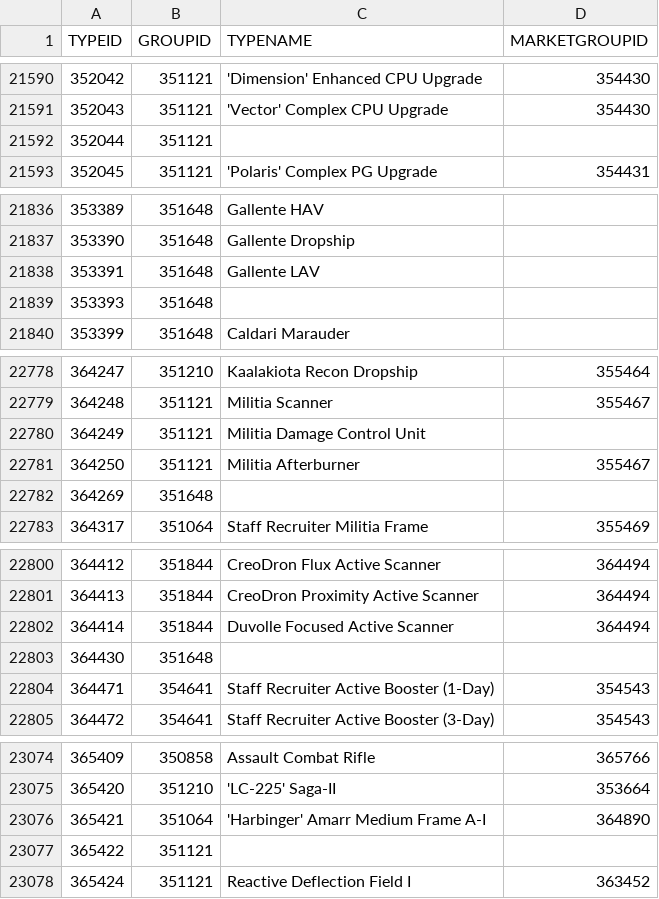
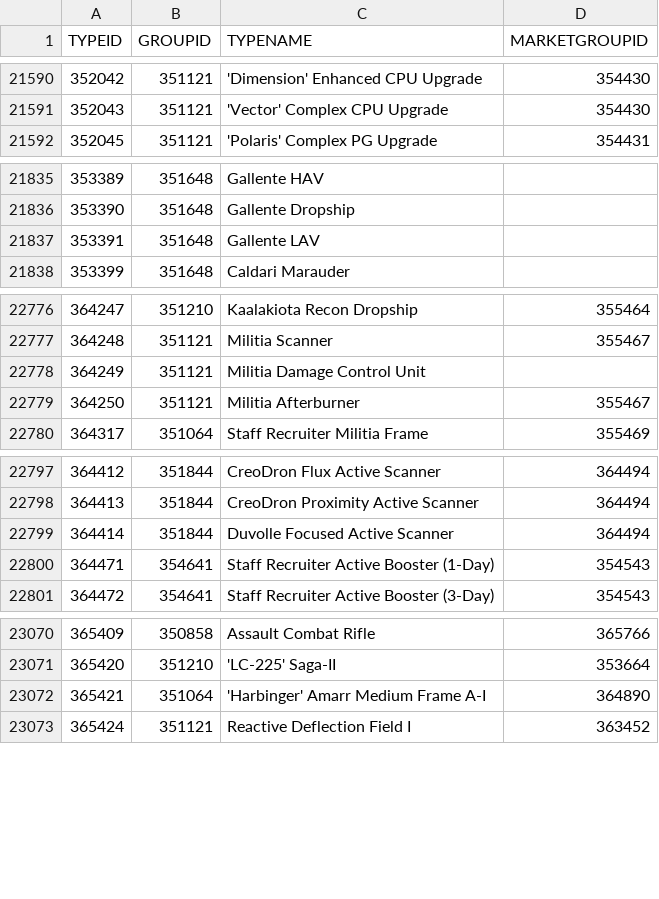
Before and after one commit to Nicksil/inventory-management, a CSV file: inventory_manager/data/invTypes.csv, drawn as a sheet; only a part is shown, gaps mark what is left out; the diff covers the shown part only; the diff names each change by its address in the sheet, - before the commit and + after, or states it on an @@ line.

```diff
--- a/inventory_manager/data/invTypes.csv
+++ b/inventory_manager/data/invTypes.csv
-row 21592: 352044 | 351121
-row 21839: 353393 | 351648
-row 22782: 364269 | 351648
-row 22803: 364430 | 351648
-row 23077: 365422 | 351121
```
Also changed, not shown: 2 removed rows elsewhere in this file, 6 other files.
